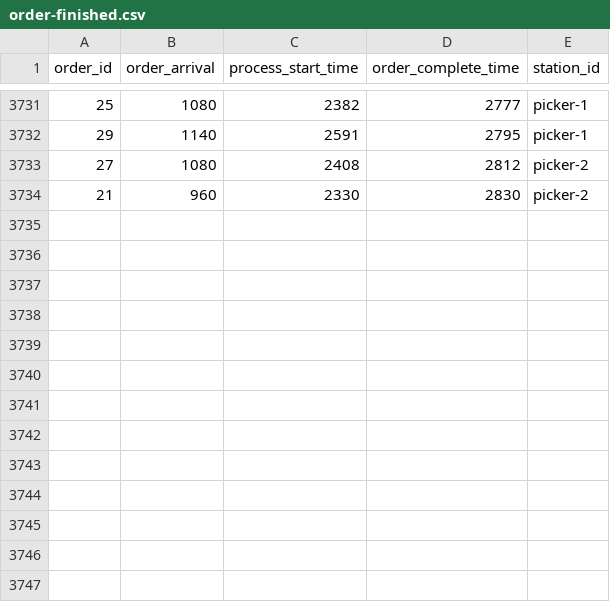
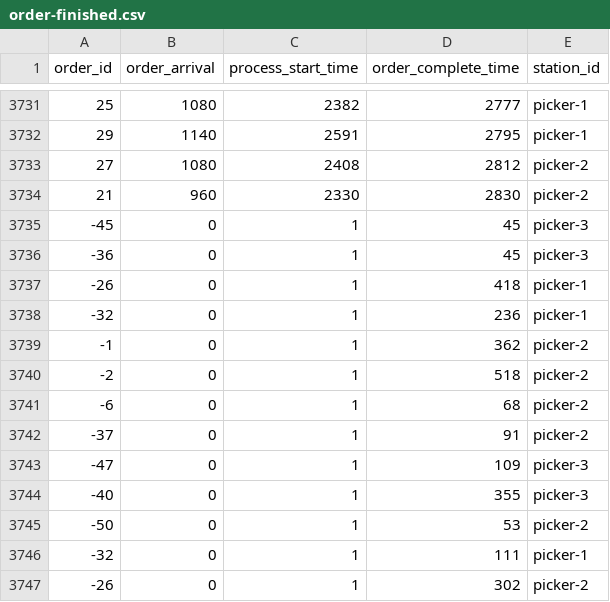
Before and after one commit to salsahmd/rmfs-replenishment, a CSV file: netlogo/output/order-finished.csv, drawn as a sheet; only a part is shown, gaps mark what is left out; the diff names each change by its address in the sheet, - before the commit and + after, or states it on an @@ line.

Commit message:
updated order generator

```diff
--- a/netlogo/output/order-finished.csv
+++ b/netlogo/output/order-finished.csv
+row 3735: -45 | 0 | 1 | 45 | picker-3
+row 3736: -36 | 0 | 1 | 45 | picker-3
+row 3737: -26 | 0 | 1 | 418 | picker-1
+row 3738: -32 | 0 | 1 | 236 | picker-1
+row 3739: -1 | 0 | 1 | 362 | picker-2
+row 3740: -2 | 0 | 1 | 518 | picker-2
+row 3741: -6 | 0 | 1 | 68 | picker-2
+row 3742: -37 | 0 | 1 | 91 | picker-2
+row 3743: -47 | 0 | 1 | 109 | picker-3
+row 3744: -40 | 0 | 1 | 355 | picker-3
+row 3745: -50 | 0 | 1 | 53 | picker-2
+row 3746: -32 | 0 | 1 | 111 | picker-1
+row 3747: -26 | 0 | 1 | 302 | picker-2
```
Also changed, not shown: 3 other files.
